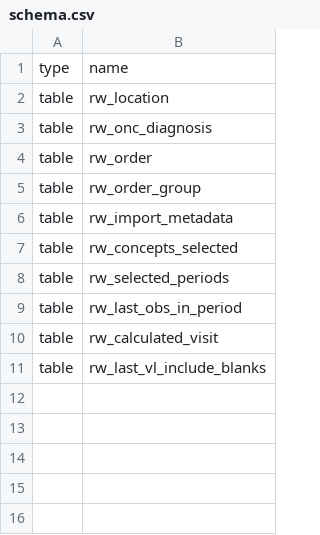
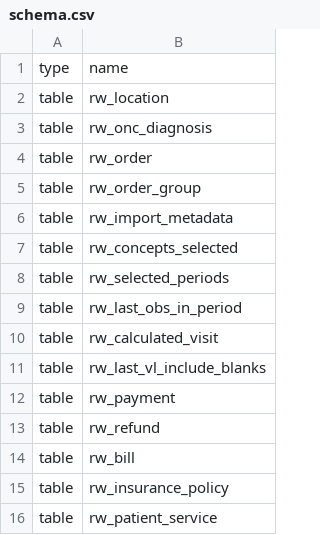
Before and after one commit to PIH/pih-pentaho, a CSV file: rwanda/schema/schema.csv, drawn as a sheet; the diff names each change by its address in the sheet, - before the commit and + after, or states it on an @@ line.

```diff
--- a/rwanda/schema/schema.csv
+++ b/rwanda/schema/schema.csv
+row 12: table | rw_payment
+row 13: table | rw_refund
+row 14: table | rw_bill
+row 15: table | rw_insurance_policy
+row 16: table | rw_patient_service
```
Also changed, not shown: 16 other files.
